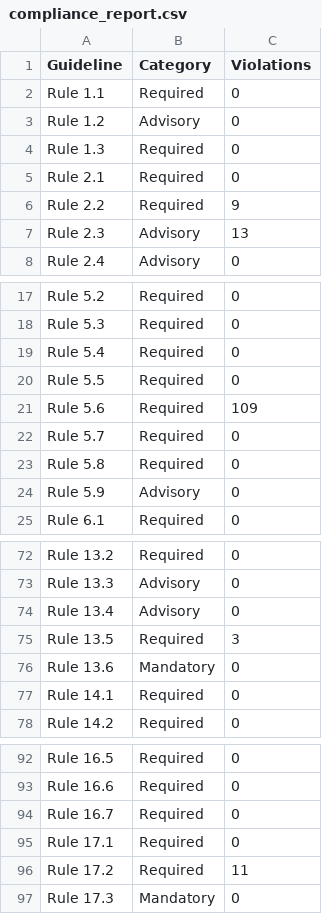
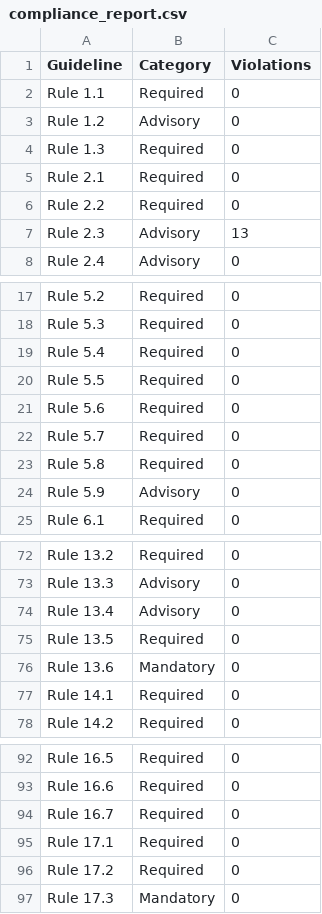
Before and after one commit to Te12944265-AMAHA/cppcheck-2.0, a CSV file: custom/compliance_report.csv, drawn as a sheet; only a part is shown, gaps mark what is left out.

```diff
--- a/custom/compliance_report.csv
+++ b/custom/compliance_report.csv
@@ -5,3 +5,3 @@ Rule 1.3,Required,0
 Rule 2.1,Required,0
-Rule 2.2,Required,9
+Rule 2.2,Required,0
 Rule 2.3,Advisory,13
@@ -20,3 +20,3 @@ Rule 5.4,Required,0
 Rule 5.5,Required,0
-Rule 5.6,Required,109
+Rule 5.6,Required,0
 Rule 5.7,Required,0
@@ -74,3 +74,3 @@ Rule 13.3,Advisory,0
 Rule 13.4,Advisory,0
-Rule 13.5,Required,3
+Rule 13.5,Required,0
 Rule 13.6,Mandatory,0
@@ -95,3 +95,3 @@ Rule 16.7,Required,0
 Rule 17.1,Required,0
-Rule 17.2,Required,11
+Rule 17.2,Required,0
 Rule 17.3,Mandatory,0
```
Also changed, not shown: 6 other files.
